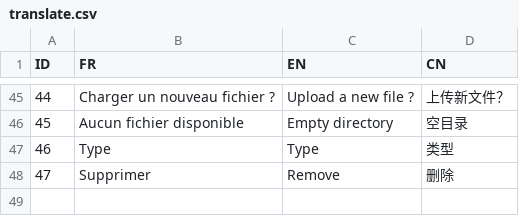
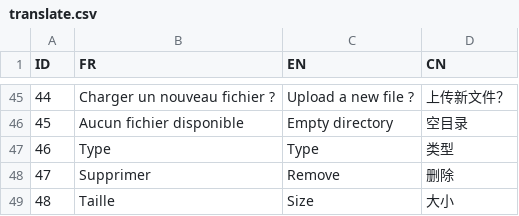
Before and after one commit to datastorm-open/shinydrive, a CSV file: inst/translate/translate.csv, drawn as a sheet; only a part is shown, gaps mark what is left out; the diff names each change by its address in the sheet, - before the commit and + after, or states it on an @@ line.

Commit message:
Add size feature

```diff
--- a/inst/translate/translate.csv
+++ b/inst/translate/translate.csv
+row 49: 48 | Taille | Size | 大小
```
Also changed, not shown: 4 other files.
